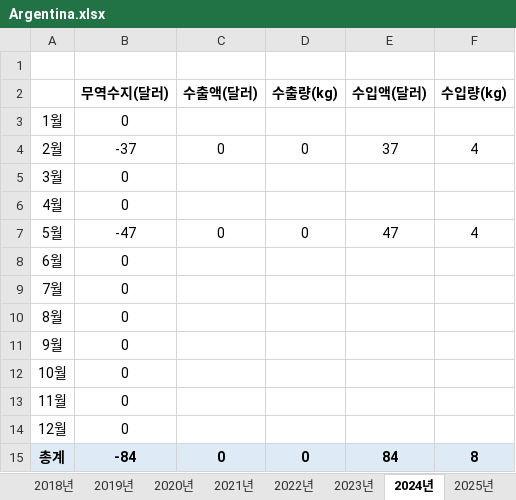
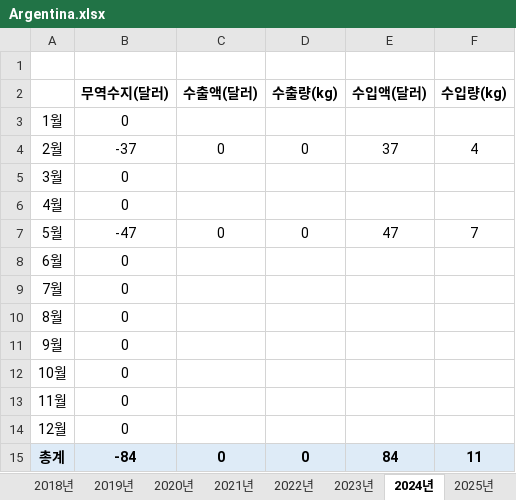
Before and after one commit to Jozosco/Nexus, an Excel workbook: data/raw/관세청/Import Export Performance by Commodity and Country(GW)/Soybean Oil/1507.90/Food use (.1010)/Argentina.xlsx, sheet 2024년, drawn as a sheet; values as stored, in another font and other column widths than the file's, no borders; the diff names each change by its address in the sheet, - before the commit and + after, or states it on an @@ line.

```diff
--- a/data/raw/관세청/Import Export Performance by Commodity and Country(GW)/Soybean Oil/1507.90/Food use (.1010)/Argentina.xlsx (sheet 2024년)
+++ b/data/raw/관세청/Import Export Performance by Commodity and Country(GW)/Soybean Oil/1507.90/Food use (.1010)/Argentina.xlsx (sheet 2024년)
-F7 (수입량(kg)): 4
+F7 (수입량(kg)): 7
-F15 (수입량(kg)): 8
+F15 (수입량(kg)): 11
```
Also changed, not shown: data/raw/관세청/Import Export Performance by Commodity and Country(GW)/Soybean Oil/1507.90/Food use (.1010)/China.xlsx, data/raw/관세청/Import Export Performance by Commodity and Country(GW)/Soybean Oil/1507.90/Food use (.1010)/U.S.A.xlsx, 6 other files.
